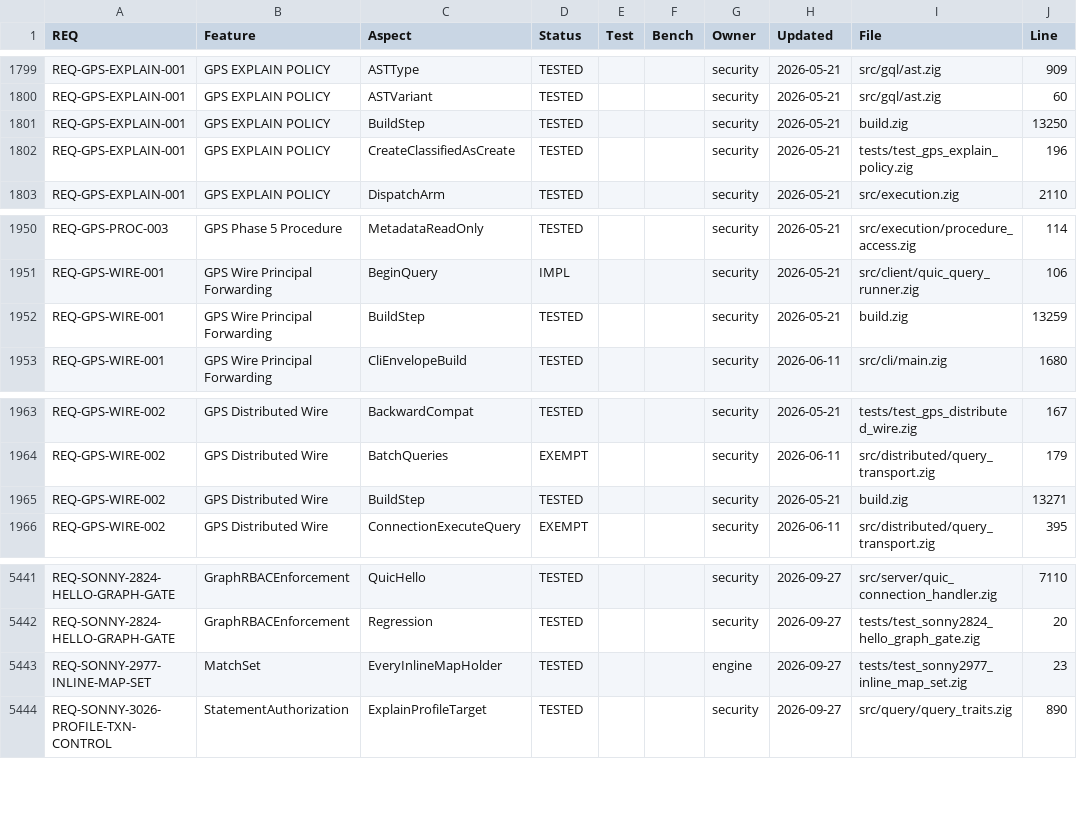
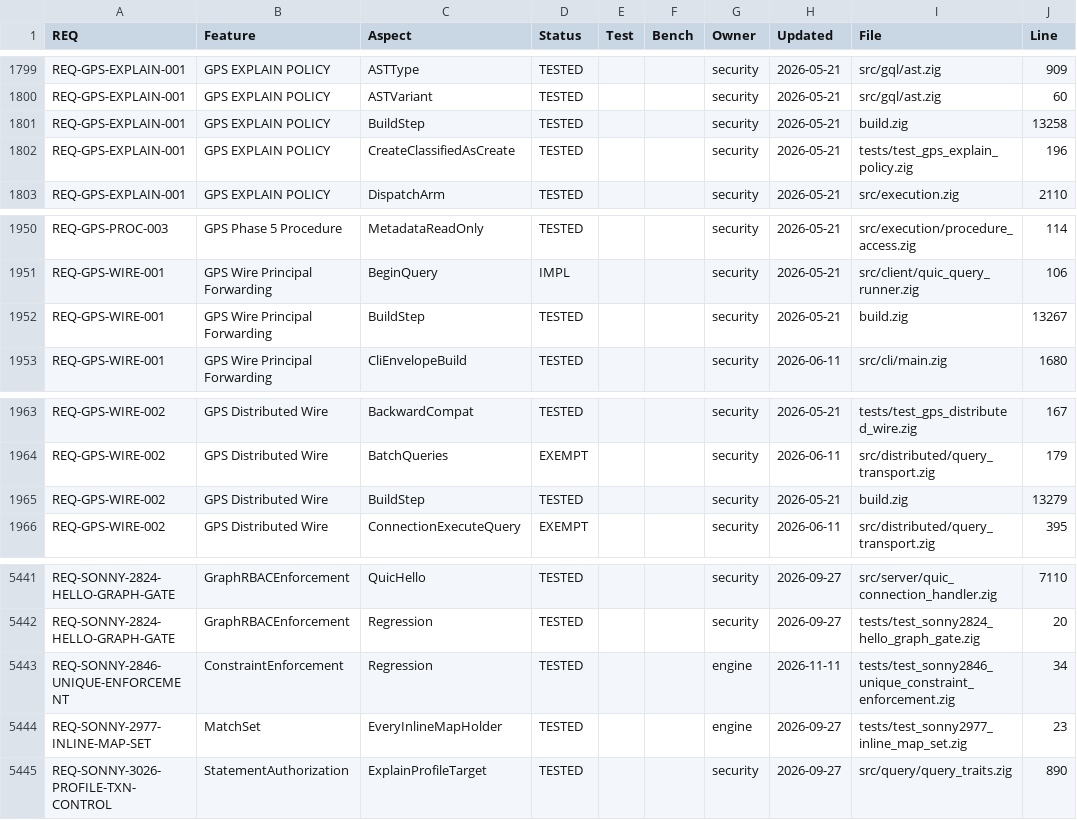
Before and after one commit to geodedb/geode, a CSV file: docs/status.csv, drawn as a sheet; only a part is shown, gaps mark what is left out.

Commit message:
test(constraints): UNIQUE enforcement on CREATE, MERGE, SET and the fast paths (SONNY-2846)
Reproduction for SONNY-2846 / SONNY-3358: a UNIQUE constraint is recorded
in the catalog and never checked. The new step drives the real executor
on an in-memory and a persisted session (and the persisted store after a
reopen, in full and lean index mode): CREATE, a multi-element CREATE,
MERGE that creates, MERGE ... ON CREATE SET, SET of a taken value and SET
of the constrained label must be refused (UniqueConstraintViolation,
23505) and leave nothing behind; NULL and missing values, a MERGE that
matches the holder, a swap, and delete-then-recreate must run; values
compare as MERGE compares them (1 = 1.0, NFC and NFD distinct); a
composite UNIQUE keys on the tuple; CREATE CONSTRAINT over existing
duplicates is refused. Also: uniqueness per tenant and per graph, an
engine-wide (legacy) row in every graph, 8 writers racing on one value
under the graph write lock (exactly one wins, 20 rounds), and the
adapter's bulk fast-path helpers refusing a constrained graph.

RED on this commit: 0 of 5 tests pass.
Regression: zig build test-sonny2846-unique-constraint-enforcement.

```diff
--- a/docs/status.csv
+++ b/docs/status.csv
@@ -1800,3 +1800,3 @@ REQ-GPS-EXPLAIN-001,GPS EXPLAIN POLICY,ASTType,TESTED,,,security,2026-05-21,src/
 REQ-GPS-EXPLAIN-001,GPS EXPLAIN POLICY,ASTVariant,TESTED,,,security,2026-05-21,src/gql/ast.zig,60
-REQ-GPS-EXPLAIN-001,GPS EXPLAIN POLICY,BuildStep,TESTED,,,security,2026-05-21,build.zig,13250
+REQ-GPS-EXPLAIN-001,GPS EXPLAIN POLICY,BuildStep,TESTED,,,security,2026-05-21,build.zig,13258
 REQ-GPS-EXPLAIN-001,GPS EXPLAIN POLICY,CreateClassifiedAsCreate,TESTED,,,security,2026-05-21,tests/test_gps_explain_policy.zig,196
@@ -1951,3 +1951,3 @@ REQ-GPS-PROC-003,GPS Phase 5 Procedure,MetadataReadOnly,TESTED,,,security,2026-0
 REQ-GPS-WIRE-001,GPS Wire Principal Forwarding,BeginQuery,IMPL,,,security,2026-05-21,src/client/quic_query_runner.zig,106
-REQ-GPS-WIRE-001,GPS Wire Principal Forwarding,BuildStep,TESTED,,,security,2026-05-21,build.zig,13259
+REQ-GPS-WIRE-001,GPS Wire Principal Forwarding,BuildStep,TESTED,,,security,2026-05-21,build.zig,13267
 REQ-GPS-WIRE-001,GPS Wire Principal Forwarding,CliEnvelopeBuild,TESTED,,,security,2026-06-11,src/cli/main.zig,1680
@@ -1964,3 +1964,3 @@ REQ-GPS-WIRE-002,GPS Distributed Wire,BackwardCompat,TESTED,,,security,2026-05-2
 REQ-GPS-WIRE-002,GPS Distributed Wire,BatchQueries,EXEMPT,,,security,2026-06-11,src/distributed/query_transport.zig,179
-REQ-GPS-WIRE-002,GPS Distributed Wire,BuildStep,TESTED,,,security,2026-05-21,build.zig,13271
+REQ-GPS-WIRE-002,GPS Distributed Wire,BuildStep,TESTED,,,security,2026-05-21,build.zig,13279
 REQ-GPS-WIRE-002,GPS Distributed Wire,ConnectionExecuteQuery,EXEMPT,,,security,2026-06-11,src/distributed/query_transport.zig,395
@@ -5442,2 +5442,3 @@ REQ-SONNY-2824-HELLO-GRAPH-GATE,GraphRBACEnforcement,QuicHello,TESTED,,,security
 REQ-SONNY-2824-HELLO-GRAPH-GATE,GraphRBACEnforcement,Regression,TESTED,,,security,2026-09-27,tests/test_sonny2824_hello_graph_gate.zig,20
+REQ-SONNY-2846-UNIQUE-ENFORCEMENT,ConstraintEnforcement,Regression,TESTED,,,engine,2026-11-11,tests/test_sonny2846_unique_constraint_enforcement.zig,34
 REQ-SONNY-2977-INLINE-MAP-SET,MatchSet,EveryInlineMapHolder,TESTED,,,engine,2026-09-27,tests/test_sonny2977_inline_map_set.zig,23
```
Also changed, not shown: 2 other files.
